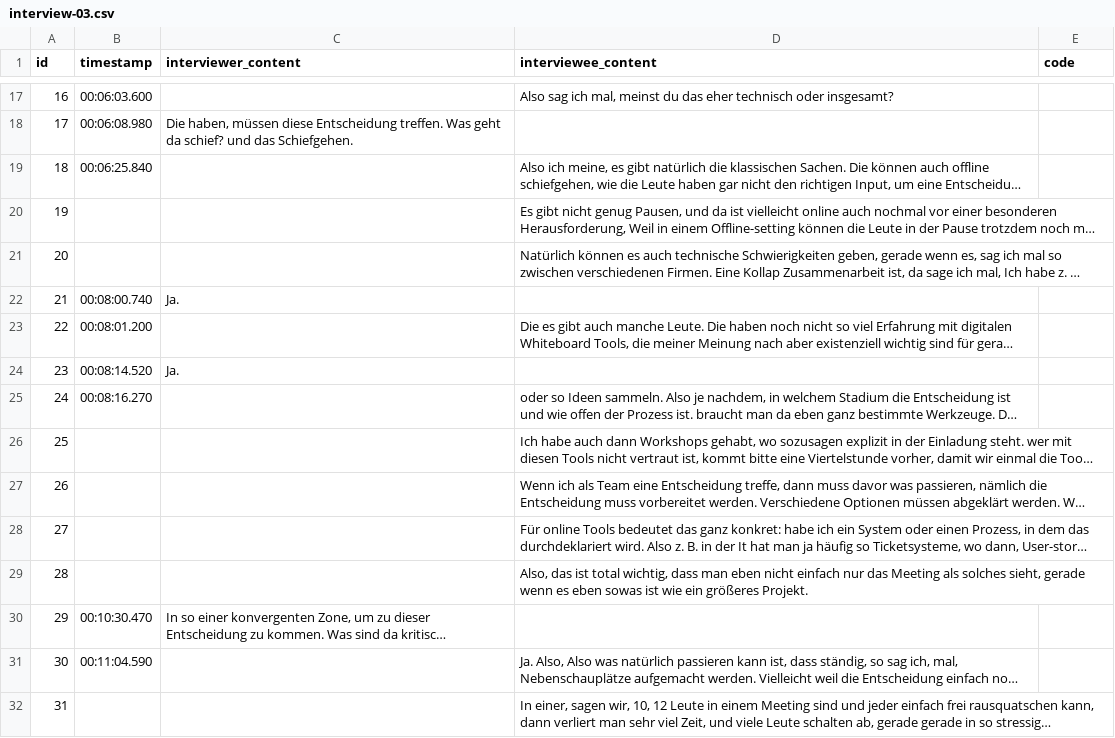
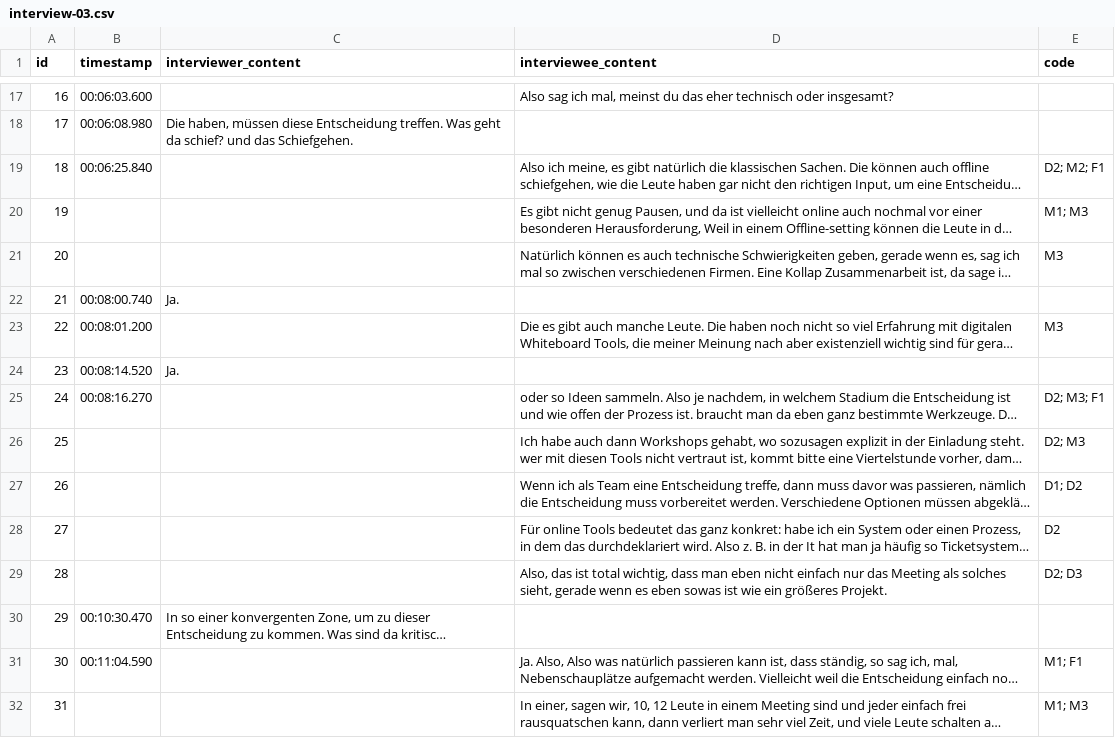
Before and after one commit to OliverHoenig/ba-ai-meeting-support, a CSV file: annex/interviews/structured/interview-03.csv, drawn as a sheet; only a part is shown, gaps mark what is left out; long unchanged cells end in …; the diff covers the shown part only; the diff names each change by its address in the sheet, - before the commit and + after, or states it on an @@ line.

```diff
--- a/annex/interviews/structured/interview-03.csv
+++ b/annex/interviews/structured/interview-03.csv
-E19 (code): (empty)
+E19 (code): D2; M2; F1
-E20 (code): (empty)
+E20 (code): M1; M3
-E21 (code): (empty)
+E21 (code): M3
-E23 (code): (empty)
+E23 (code): M3
-E25 (code): (empty)
+E25 (code): D2; M3; F1
-E26 (code): (empty)
+E26 (code): D2; M3
-E27 (code): (empty)
+E27 (code): D1; D2
-E28 (code): (empty)
+E28 (code): D2
-E29 (code): (empty)
+E29 (code): D2; D3
-E31 (code): (empty)
+E31 (code): M1; F1
-E32 (code): (empty)
+E32 (code): M1; M3
```
Also changed, not shown: 73 edited cells elsewhere in this file, annex/interviews/structured/interview-01.csv, annex/interviews/structured/interview-02.csv, 2 other files.
